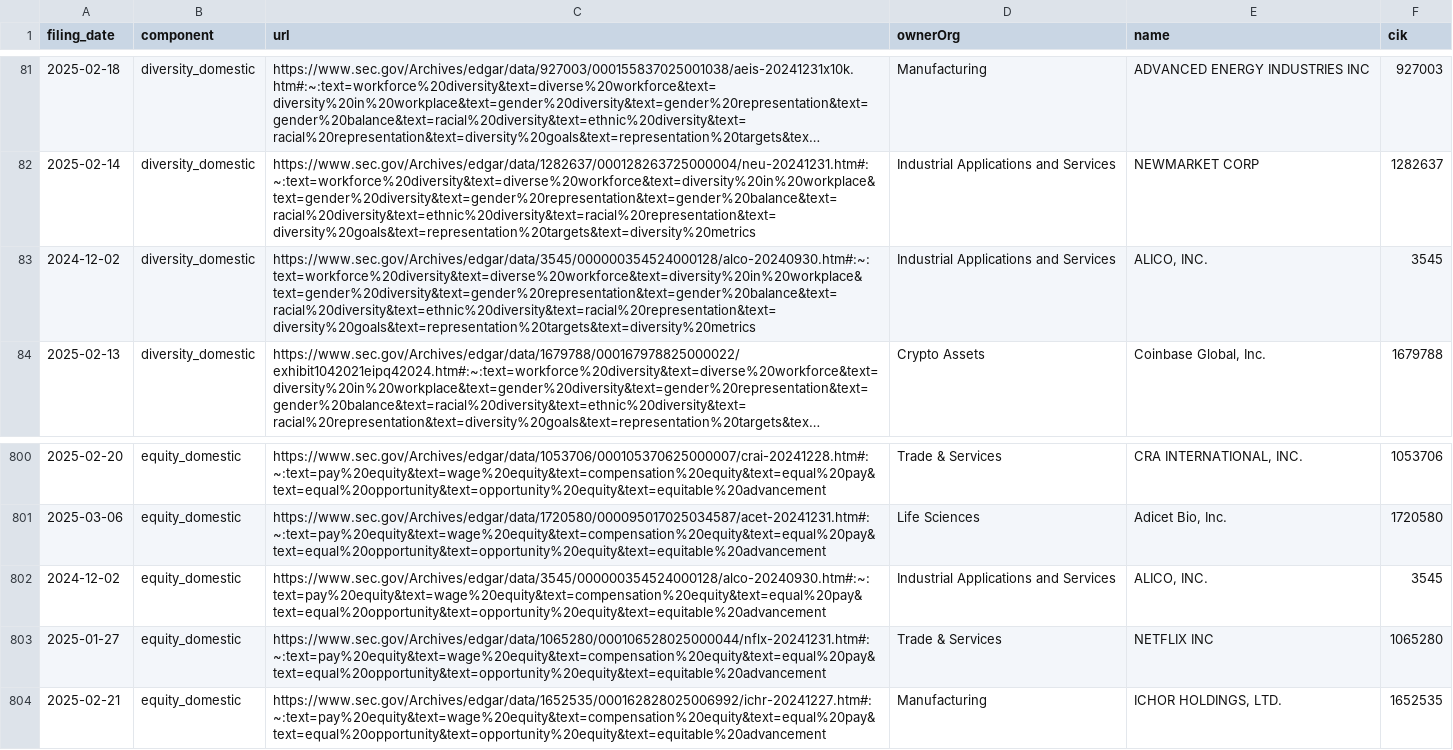
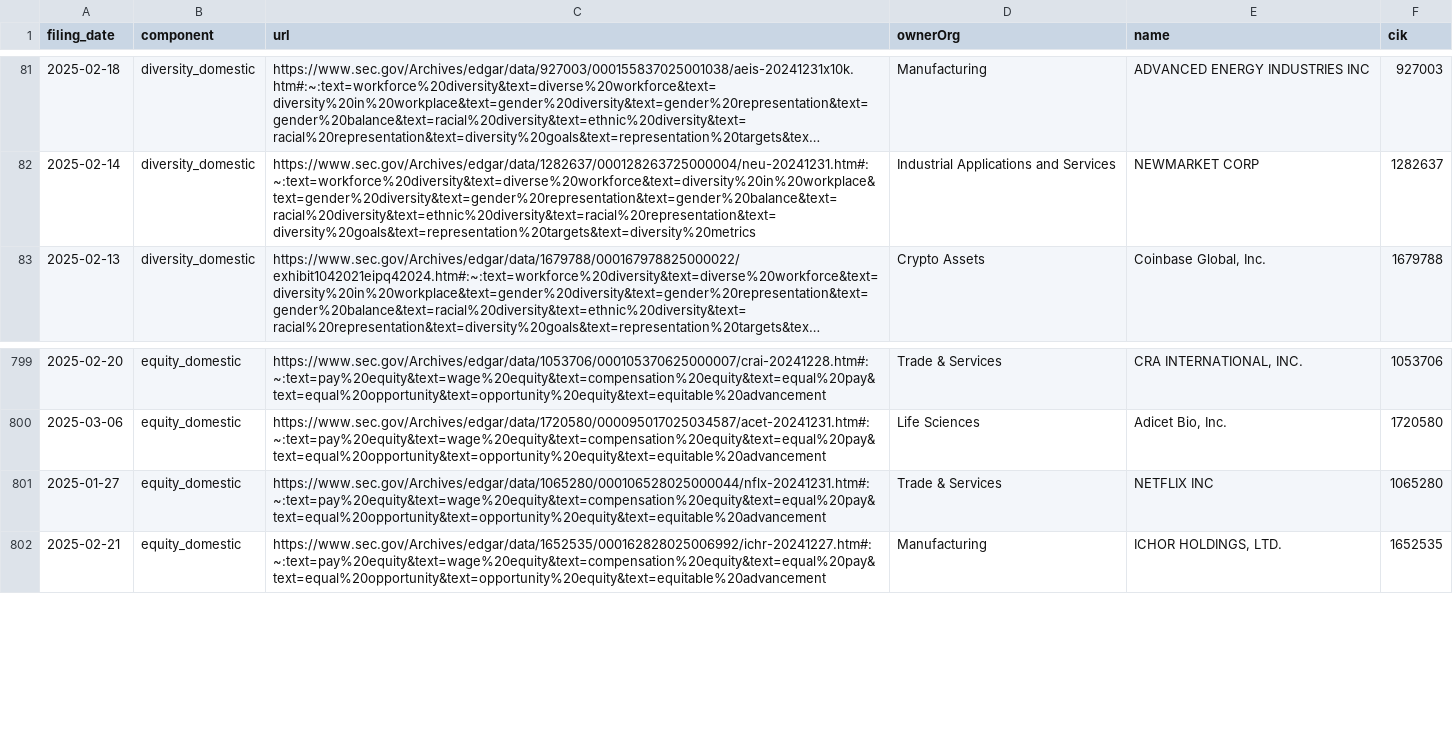
Before and after one commit to john-friedman/datamule-indicators, a CSV file: indicators/format1/Governance/dei/references.csv, drawn as a sheet; only a part is shown, gaps mark what is left out; long unchanged cells end in …; the diff names each change by its address in the sheet, - before the commit and + after, or states it on an @@ line.

```diff
--- a/indicators/format1/Governance/dei/references.csv
+++ b/indicators/format1/Governance/dei/references.csv
-row 83: 2024-12-02 | diversity_domestic | https://www.sec.gov/Archives/edgar/data/3545/000000354524000128/alco-20240930.htm#:~:text=workforce%20diversity&text=diverse%20workforce&text=diversity%20in%20workplace&text=gender%20diversity&text=gender%20representation&text=gender%20balance&text=racial%20diversity&text=ethnic%20diversity&text=racial%20representation&text=diversity%20goals&text=representation%20targets&text=diversity%20metrics | Industrial Applications and Services | ALICO, INC. | 3545
-row 802: 2024-12-02 | equity_domestic | https://www.sec.gov/Archives/edgar/data/3545/000000354524000128/alco-20240930.htm#:~:text=pay%20equity&text=wage%20equity&text=compensation%20equity&text=equal%20pay&text=equal%20opportunity&text=opportunity%20equity&text=equitable%20advancement | Industrial Applications and Services | ALICO, INC. | 3545
```
Also changed, not shown: data/filer_metadata/listed_business_city_aggregate.csv, data/filer_names/listed_filer_dotcom_names_daily.csv, 31 other files.
